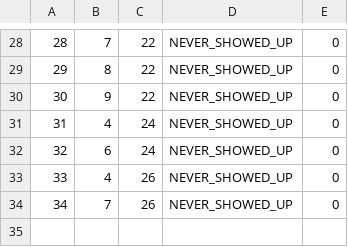
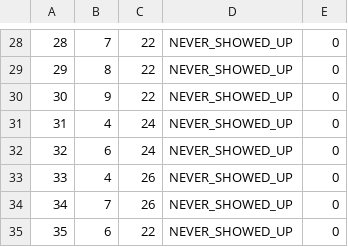
Before and after one commit to anastano/group-3-team-B, a CSV file: SIMS_HCI_Project/SIMS_HCI_Project/Resources/Database/guesttourattendances.csv, drawn as a sheet; only a part is shown, gaps mark what is left out; the diff names each change by its address in the sheet, - before the commit and + after, or states it on an @@ line.

```diff
--- a/SIMS_HCI_Project/SIMS_HCI_Project/Resources/Database/guesttourattendances.csv
+++ b/SIMS_HCI_Project/SIMS_HCI_Project/Resources/Database/guesttourattendances.csv
+row 35: 35 | 6 | 22 | NEVER_SHOWED_UP | 0
```
Also changed, not shown: SIMS_HCI_Project/SIMS_HCI_Project/Resources/Database/tourTimes.csv, 7 other files.
